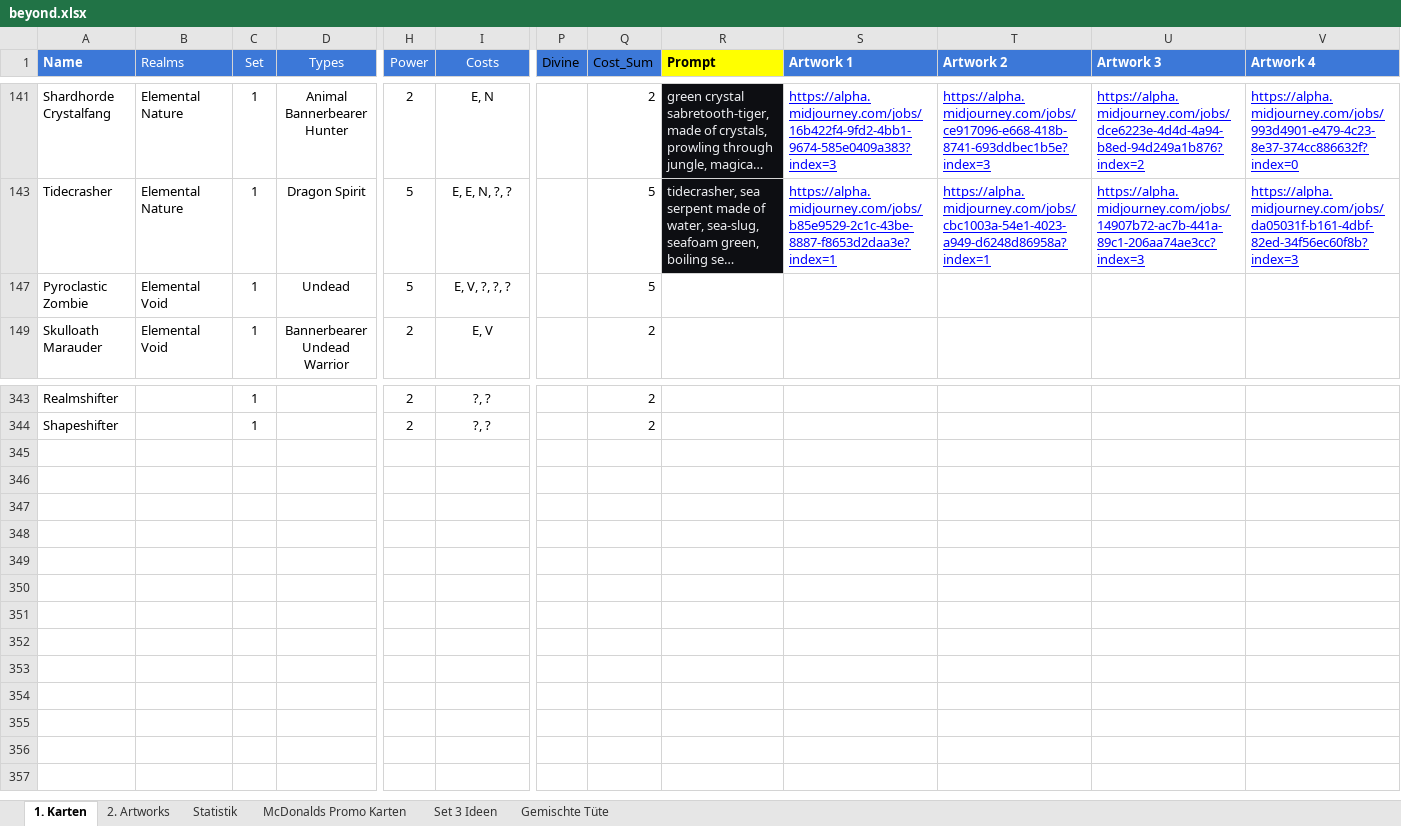
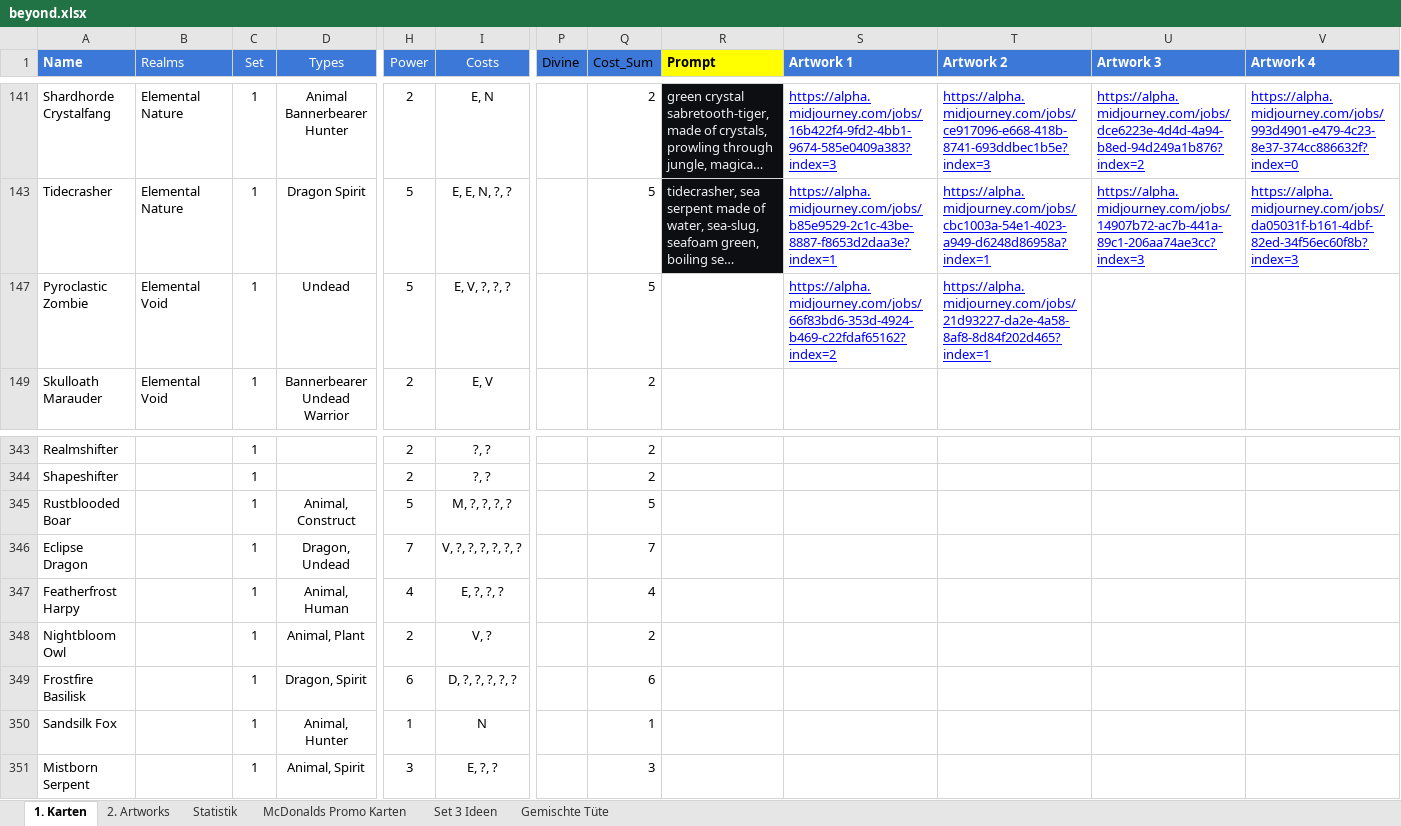
Before and after one commit to nonbiristudios/ShardsOfBeyond-v2, an Excel workbook: card-data/beyond.xlsx, sheet 1. Karten, drawn as a sheet; only a part is shown, gaps mark what is left out; long unchanged cells end in …; values as stored, in another font and other column widths than the file's, no borders; charts and pictures and conditional formats not drawn; rows hold the shown columns only; the diff names each change by its address in the sheet, - before the commit and + after, or states it on an @@ line.

```diff
--- a/card-data/beyond.xlsx (sheet 1. Karten)
+++ b/card-data/beyond.xlsx (sheet 1. Karten)
-S147 (Artwork 1): (empty)
+S147 (Artwork 1): https://alpha.midjourney.com/jobs/66f83bd6-353d-4924-b469-c22fdaf65162?index=2
-T147 (Artwork 2): (empty)
+T147 (Artwork 2): https://alpha.midjourney.com/jobs/21d93227-da2e-4a58-8af8-8d84f202d465?index=1
+row 345: Rustblooded Boar |  | 1 | Animal, Construct | 5 | M, ?, ?, ?, ? |  | 5
+row 346: Eclipse Dragon |  | 1 | Dragon, Undead | 7 | V, ?, ?, ?, ?, ?, ? |  | 7
+row 347: Featherfrost Harpy |  | 1 | Animal, Human | 4 | E, ?, ?, ? |  | 4
+row 348: Nightbloom Owl |  | 1 | Animal, Plant | 2 | V, ? |  | 2
+row 349: Frostfire Basilisk |  | 1 | Dragon, Spirit | 6 | D, ?, ?, ?, ?, ? |  | 6
+row 350: Sandsilk Fox |  | 1 | Animal, Hunter | 1 | N |  | 1
+row 351: Mistborn Serpent |  | 1 | Animal, Spirit | 3 | E, ?, ? |  | 3
```
Also changed, not shown: sheet Statistik, charts or pictures, 4 other files.
